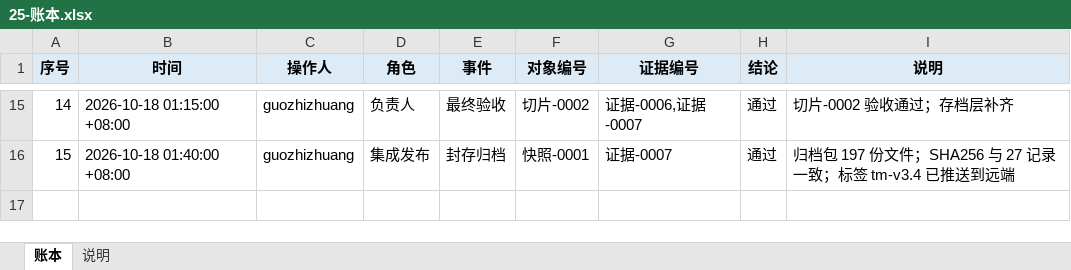
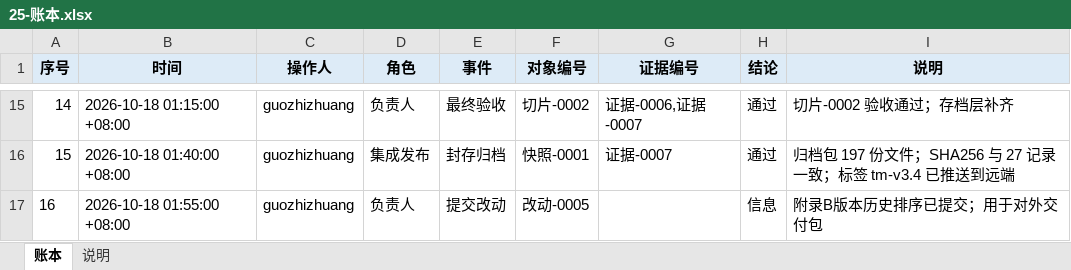
Before and after one commit to CL98K/DCG, an Excel workbook: 协作/25-账本.xlsx, sheet 账本, drawn as a sheet; only a part is shown, gaps mark what is left out; values as stored, in another font and other column widths than the file's, no borders; the diff names each change by its address in the sheet, - before the commit and + after, or states it on an @@ line.

```diff
--- a/协作/25-账本.xlsx (sheet 账本)
+++ b/协作/25-账本.xlsx (sheet 账本)
+row 17: 16 | 2026-10-18 01:55:00 +08:00 | guozhizhuang | 负责人 | 提交改动 | 改动-0005 |  | 信息 | 附录B版本历史排序已提交；用于对外交付包
```
Also changed, not shown: 协作/14-改动清单.xlsx.
